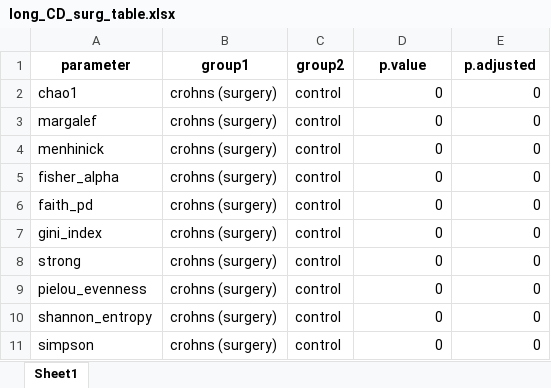
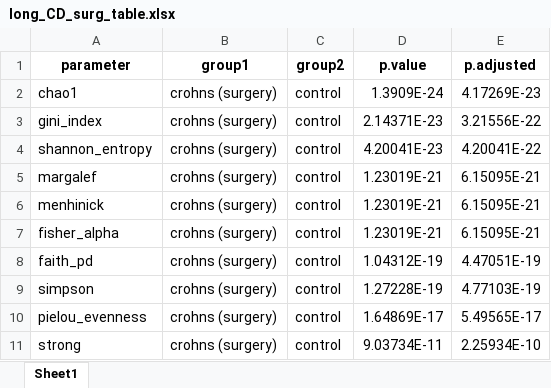
Before and after one commit to NMortvanski/Master-Project-Natasa-Mortvanski, an Excel workbook: 03_plots_and_tables/long_CD_surg_table.xlsx, sheet Sheet1, drawn as a sheet; values as stored, in another font and other column widths than the file's, no borders; removed rows and columns are numbered as before the commit, all else as after; the diff names each change by its address in the sheet, - before the commit and + after, or states it on an @@ line.

```diff
--- a/03_plots_and_tables/long_CD_surg_table.xlsx (sheet Sheet1)
+++ b/03_plots_and_tables/long_CD_surg_table.xlsx (sheet Sheet1)
-D2 (p.value): 0
+D2 (p.value): 1.3909E-24
-E2 (p.adjusted): 0
+E2 (p.adjusted): 4.17269E-23
+row 3: gini_index | crohns (surgery) | control | 2.14371E-23 | 3.21556E-22
+row 4: shannon_entropy | crohns (surgery) | control | 4.20041E-23 | 4.20041E-22
-D5:D7 (p.value): 0
+D5:D7 (p.value): 1.23019E-21
-E5:E7 (p.adjusted): 0
+E5:E7 (p.adjusted): 6.15095E-21
-D8 (p.value): 0
+D8 (p.value): 1.04312E-19
-E8 (p.adjusted): 0
+E8 (p.adjusted): 4.47051E-19
-row 7: gini_index | crohns (surgery) | control | 0 | 0
-row 8: strong | crohns (surgery) | control | 0 | 0
-row 9: pielou_evenness | crohns (surgery) | control | 0 | 0
-row 10: shannon_entropy | crohns (surgery) | control | 0 | 0
-D9 (p.value): 0
+D9 (p.value): 1.27228E-19
-E9 (p.adjusted): 0
+E9 (p.adjusted): 4.77103E-19
+row 10: pielou_evenness | crohns (surgery) | control | 1.64869E-17 | 5.49565E-17
+row 11: strong | crohns (surgery) | control | 9.03734E-11 | 2.25934E-10
```
Also changed, not shown: 03_plots_and_tables/AGP_control_long_table.xlsx, 03_plots_and_tables/CDI_AGP.xlsx, 20 other files.
